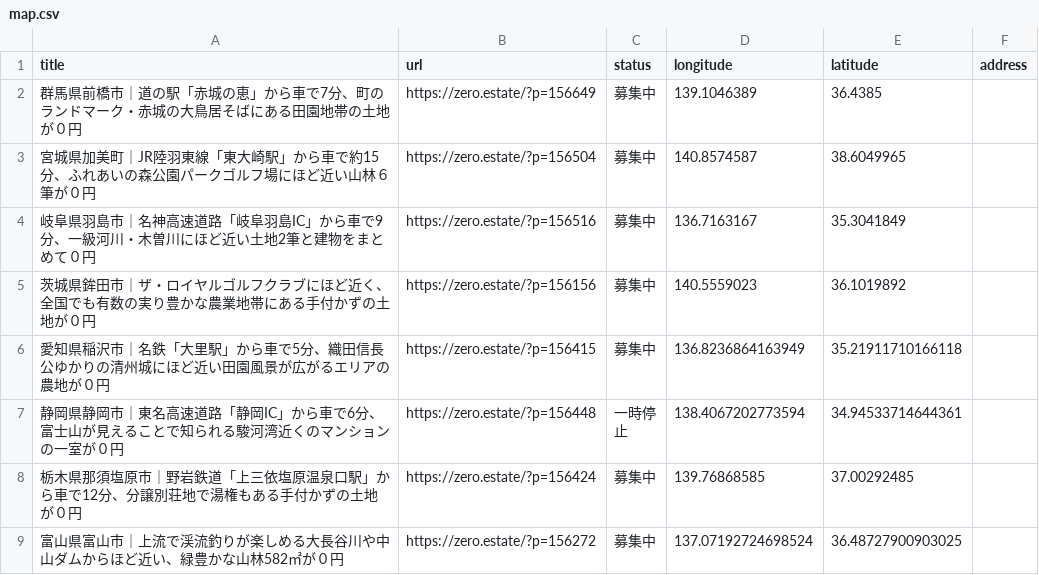
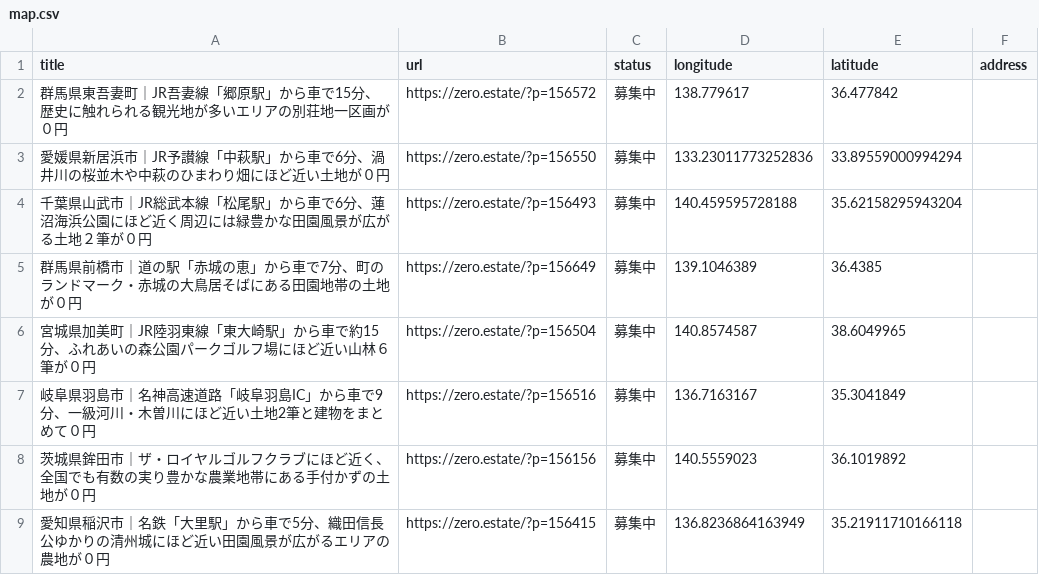
Before and after one commit to 5ym/zero-owner, a CSV file: map.csv, drawn as a sheet; only a part is shown; the shorter side is filled out with more unchanged rows; the diff names each change by its address in the sheet, - before the commit and + after, or states it on an @@ line.

```diff
--- a/map.csv
+++ b/map.csv
+row 2: 群馬県東吾妻町｜JR吾妻線「郷原駅」から車で15分、歴史に触れられる観光地が多いエリアの別荘地一区画が０円 | https://zero.estate/?p=156572 | 募集中 | 138.779617 | 36.477842
+row 3: 愛媛県新居浜市｜JR予讃線「中萩駅」から車で6分、渦井川の桜並木や中萩のひまわり畑にほど近い土地が０円 | https://zero.estate/?p=156550 | 募集中 | 133.23011773252836 | 33.89559000994294
+row 4: 千葉県山武市｜JR総武本線「松尾駅」から車で6分、蓮沼海浜公園にほど近く周辺には緑豊かな田園風景が広がる土地２筆が０円 | https://zero.estate/?p=156493 | 募集中 | 140.459595728188 | 35.62158295943204
```
